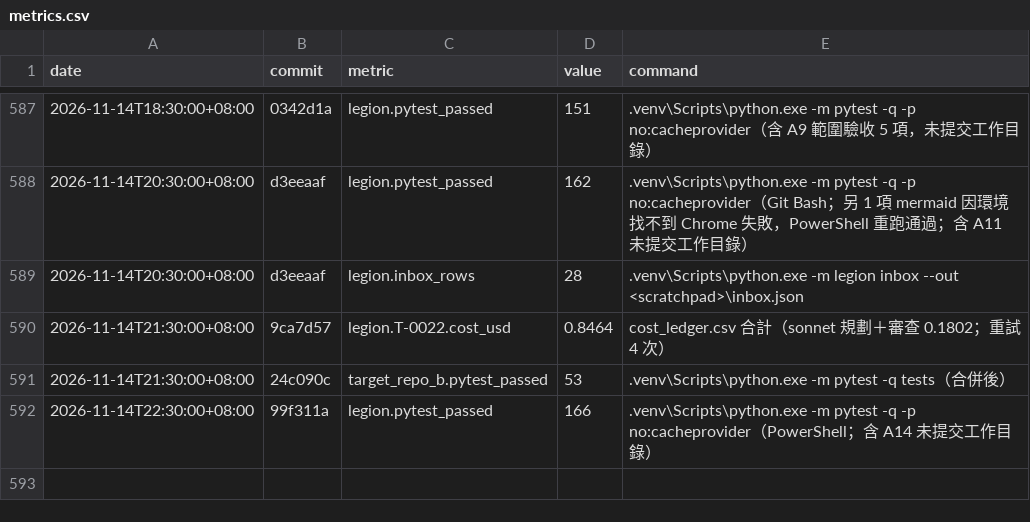
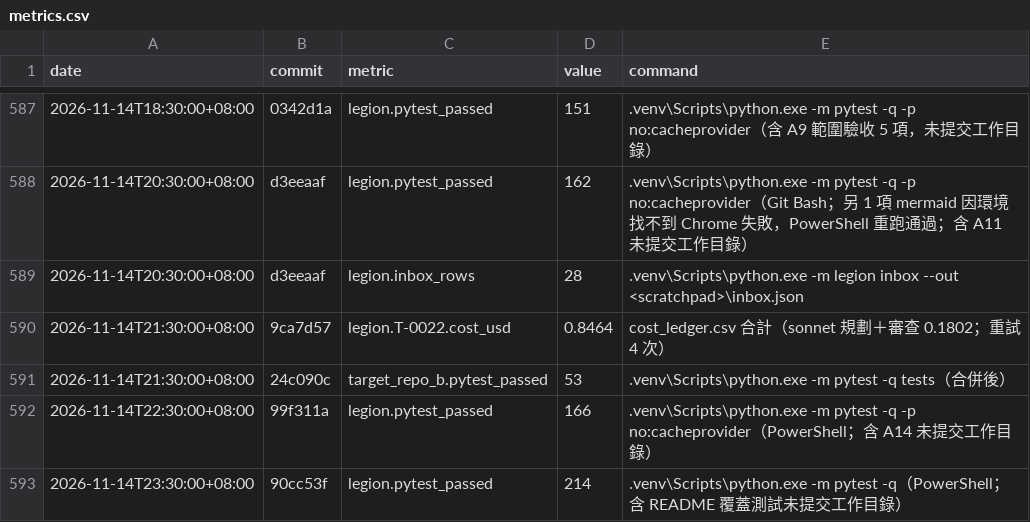
Before and after one commit to lederyide-dotcom/agent-legion, a CSV file: 02_data/metrics.csv, drawn as a sheet; only a part is shown, gaps mark what is left out; the diff names each change by its address in the sheet, - before the commit and + after, or states it on an @@ line.

```diff
--- a/02_data/metrics.csv
+++ b/02_data/metrics.csv
+row 593: 2026-11-14T23:30:00+08:00 | 90cc53f | legion.pytest_passed | 214 | .venv\Scripts\python.exe -m pytest -q（PowerShell；含 README 覆蓋測試未提交工作目錄）
```
Also changed, not shown: 4 other files.
